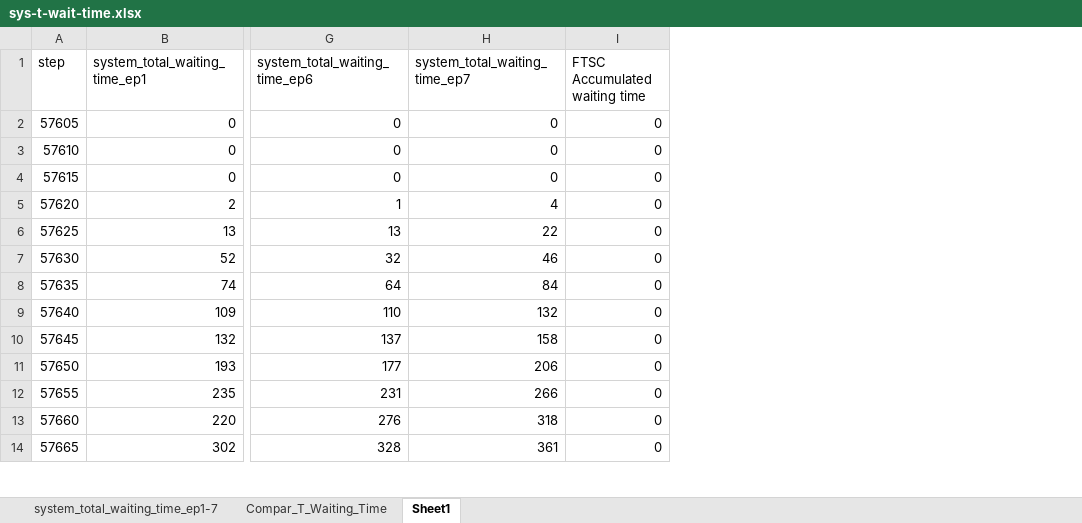
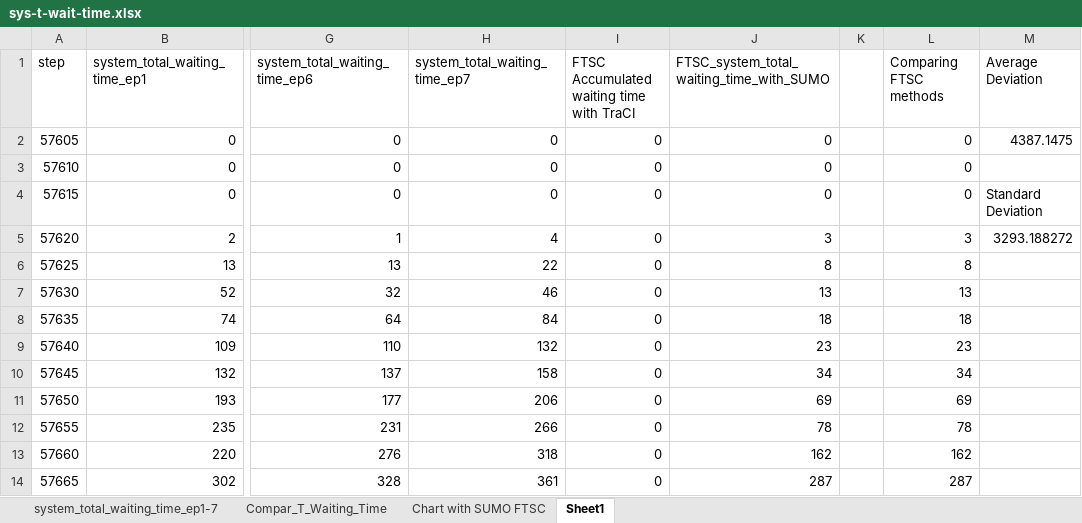
Before and after one commit to Ryan-Fletcher-Professional/Road-Traffic-Control-Experiment, an Excel workbook: output/04-24-2023 16-16-16/excel/sys-t-wait-time.xlsx, sheet Sheet1, drawn as a sheet; only a part is shown, gaps mark what is left out; values as stored, in another font and other column widths than the file's, no borders; the diff names each change by its address in the sheet, - before the commit and + after, or states it on an @@ line.

Commit message:
Saved output of FTSC from parent commit to file and generated new results.

```diff
--- a/output/04-24-2023 16-16-16/excel/sys-t-wait-time.xlsx (sheet Sheet1)
+++ b/output/04-24-2023 16-16-16/excel/sys-t-wait-time.xlsx (sheet Sheet1)
+sheet tab: Chart with SUMO FTSC
+column J, rows 1-14: FTSC_system_total_waiting_time_with_SUMO | 0 | 0 | 0 | 3 | 8 | 13 | 18 | 23 | 34 | 69 | 78 | 162 | 287
+column K, empty
+column L (Comparing FTSC methods), rows 2-14: 0 | 0 | 0 | 3 | 8 | 13 | 18 | 23 | 34 | 69 | 78 | 162 | 287
+column M (Average Deviation), rows 2-5: 4387.1475 |  | Standard Deviation | 3293.188272
-I1: FTSC Accumulated waiting time
+I1: FTSC Accumulated waiting time with TraCI
```
Also changed, not shown: charts or pictures.
